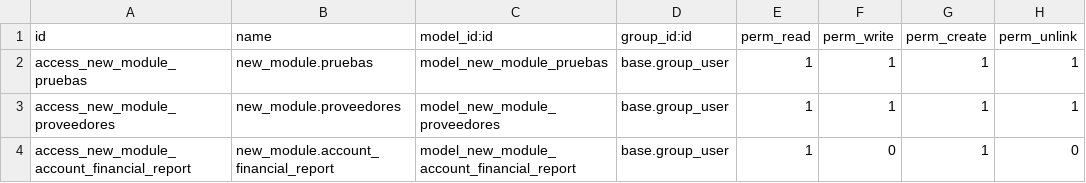
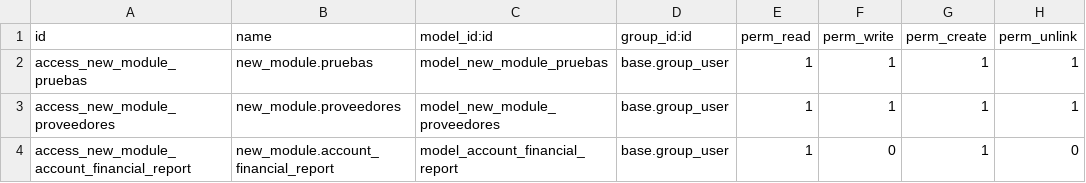
Before and after one commit to IZamorano-Interhaus/Interhaus, a CSV file: new_module/security/ir.model.access.csv, drawn as a sheet.

Commit message:
actualizacion, libro_compras, reestructuracion del codigo

```diff
--- a/new_module/security/ir.model.access.csv
+++ b/new_module/security/ir.model.access.csv
@@ -3,2 +3,2 @@ access_new_module_pruebas,new_module.pruebas,model_new_module_pruebas,base.group
 access_new_module_proveedores,new_module.proveedores,model_new_module_proveedores,base.group_user,1,1,1,1
-access_new_module_account_financial_report,new_module.account_financial_report,model_new_module_account_financial_report,base.group_user,1,0,1,0
+access_new_module_account_financial_report,new_module.account_financial_report,model_account_financial_report,base.group_user,1,0,1,0
```
